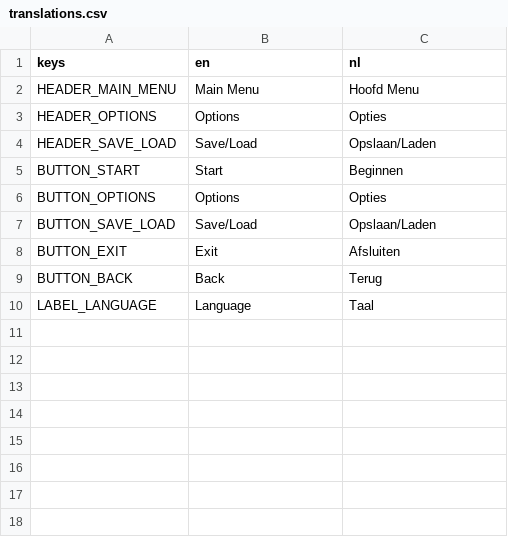
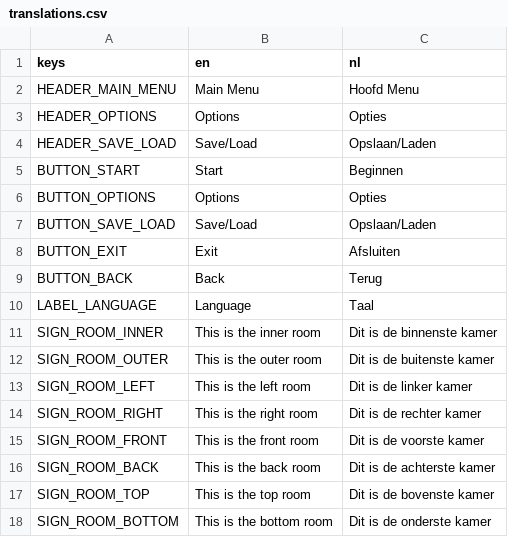
Before and after one commit to rmvermeulen/hyper-world, a CSV file: i18n/translations.csv, drawn as a sheet.

Commit message:
translate sign text

```diff
--- a/i18n/translations.csv
+++ b/i18n/translations.csv
@@ -10 +10,9 @@ BUTTON_BACK,Back,Terug
 LABEL_LANGUAGE,Language,Taal
+SIGN_ROOM_INNER,This is the inner room,Dit is de binnenste kamer
+SIGN_ROOM_OUTER,This is the outer room,Dit is de buitenste kamer
+SIGN_ROOM_LEFT,This is the left room,Dit is de linker kamer
+SIGN_ROOM_RIGHT,This is the right room,Dit is de rechter kamer
+SIGN_ROOM_FRONT,This is the front room,Dit is de voorste kamer
+SIGN_ROOM_BACK,This is the back room,Dit is de achterste kamer
+SIGN_ROOM_TOP,This is the top room,Dit is de bovenste kamer
+SIGN_ROOM_BOTTOM,This is the bottom room,Dit is de onderste kamer
```
Also changed, not shown: 12 other files.
